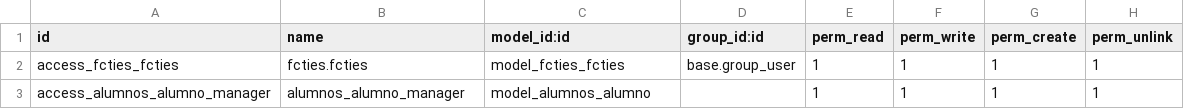
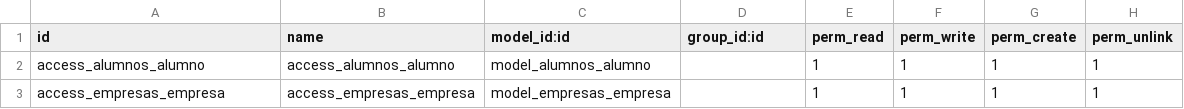
Before and after one commit to josebuenoluis/codigos, a CSV file: docker/docker_ubuntu/volumesOdoo/addons/fcties/security/ir.model.access.csv, drawn as a sheet.

Commit message:
Actualizando Odoo

```diff
--- a/docker/docker_ubuntu/volumesOdoo/addons/fcties/security/ir.model.access.csv
+++ b/docker/docker_ubuntu/volumesOdoo/addons/fcties/security/ir.model.access.csv
@@ -1,3 +1,3 @@
 id,name,model_id:id,group_id:id,perm_read,perm_write,perm_create,perm_unlink
-access_fcties_fcties,fcties.fcties,model_fcties_fcties,base.group_user,1,1,1,1
-access_alumnos_alumno_manager,alumnos_alumno_manager,model_alumnos_alumno,,1,1,1,1
+access_alumnos_alumno,access_alumnos_alumno,model_alumnos_alumno,,1,1,1,1
+access_empresas_empresa,access_empresas_empresa,model_empresas_empresa,,1,1,1,1
```
Also changed, not shown: 6 other files.
